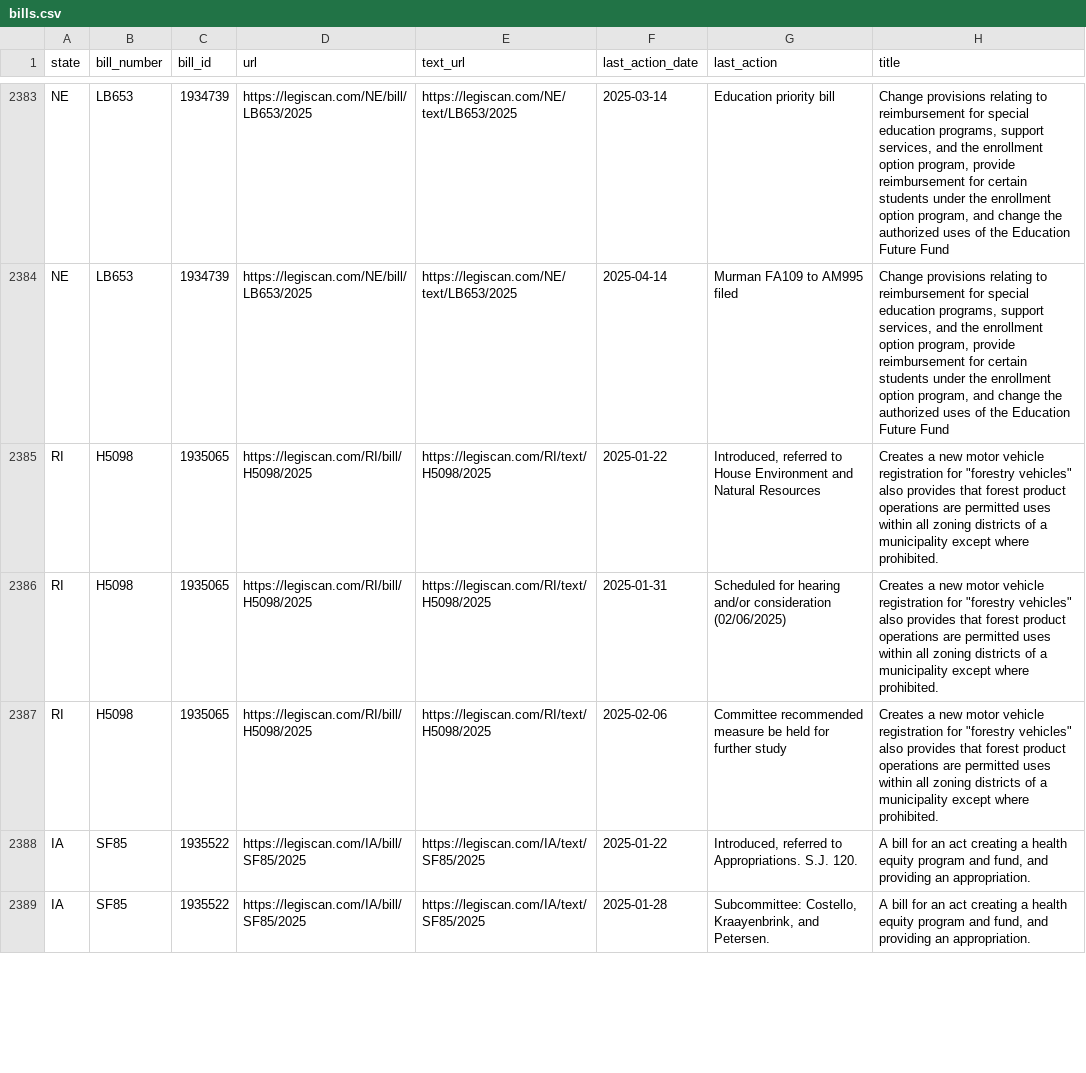
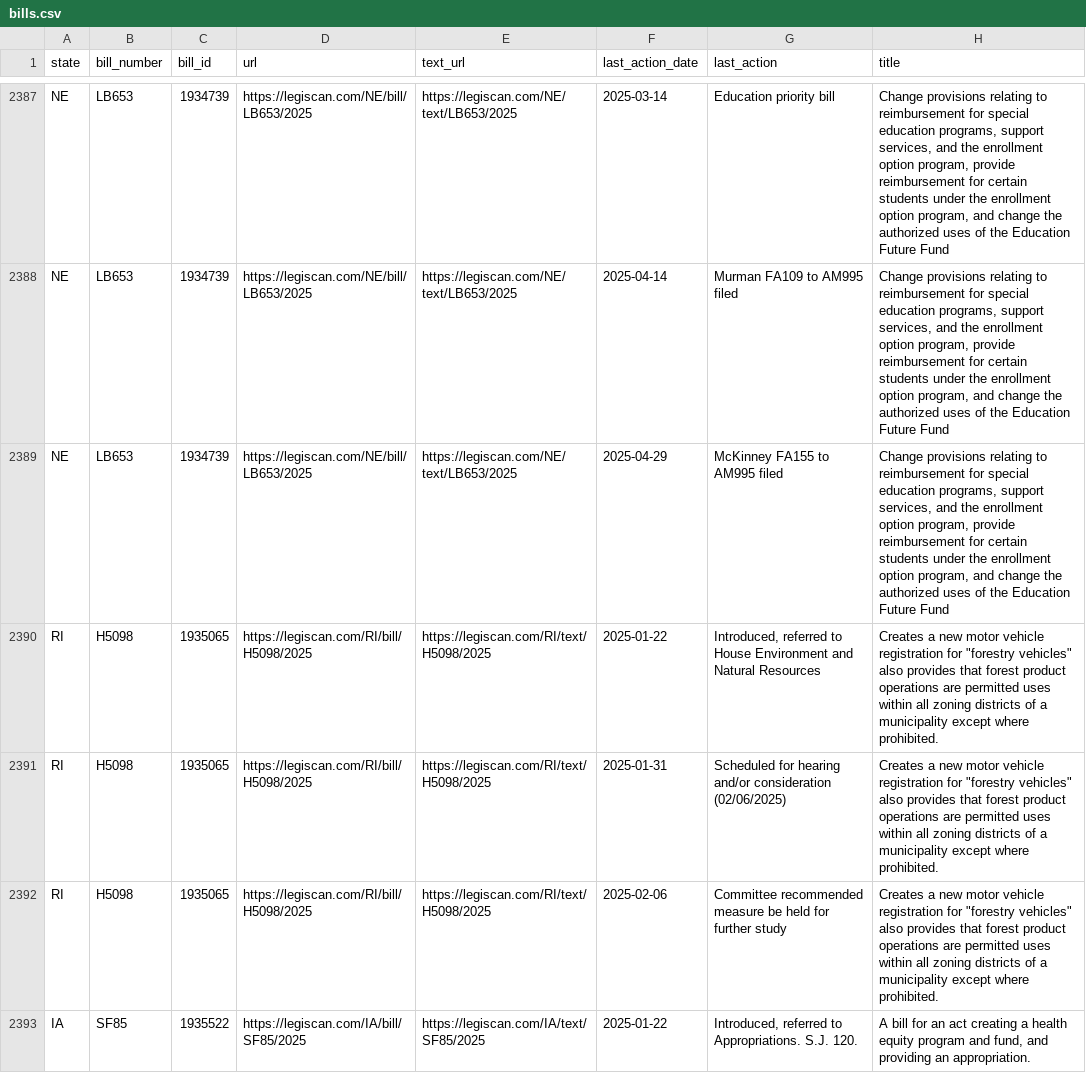
Before and after one commit to edmundmiller/periodic_legislation, a CSV file: sources/legiscan/bills.csv, drawn as a sheet; only a part is shown, gaps mark what is left out; the shorter side is filled out with more unchanged rows; the diff covers the shown part only.

```diff
--- a/sources/legiscan/bills.csv
+++ b/sources/legiscan/bills.csv
@@ -2384,2 +2388,3 @@ NE,LB653,1934739,https://legiscan.com/NE/bill/LB653/2025,https://legiscan.com/NE
 NE,LB653,1934739,https://legiscan.com/NE/bill/LB653/2025,https://legiscan.com/NE/text/LB653/2025,2025-04-14,Murman FA109 to AM995 filed,"Change provisions relating to reimbursement for special education programs, support services, and the enrollment option program, provide reimbursement for certain students under the enrollment option program, and change the authorized uses of the Education Future Fund"
+NE,LB653,1934739,https://legiscan.com/NE/bill/LB653/2025,https://legiscan.com/NE/text/LB653/2025,2025-04-29,McKinney FA155 to AM995 filed,"Change provisions relating to reimbursement for special education programs, support services, and the enrollment option program, provide reimbursement for certain students under the enrollment option program, and change the authorized uses of the Education Future Fund"
 RI,H5098,1935065,https://legiscan.com/RI/bill/H5098/2025,https://legiscan.com/RI/text/H5098/2025,2025-01-22,"Introduced, referred to House Environment and Natural Resources","Creates a new motor vehicle registration for ""forestry vehicles"" also provides that forest product operations are permitted uses within all zoning districts of a municipality except where prohibited."
```
Also changed, not shown: 16 added rows and 41 moved rows elsewhere in this file.
